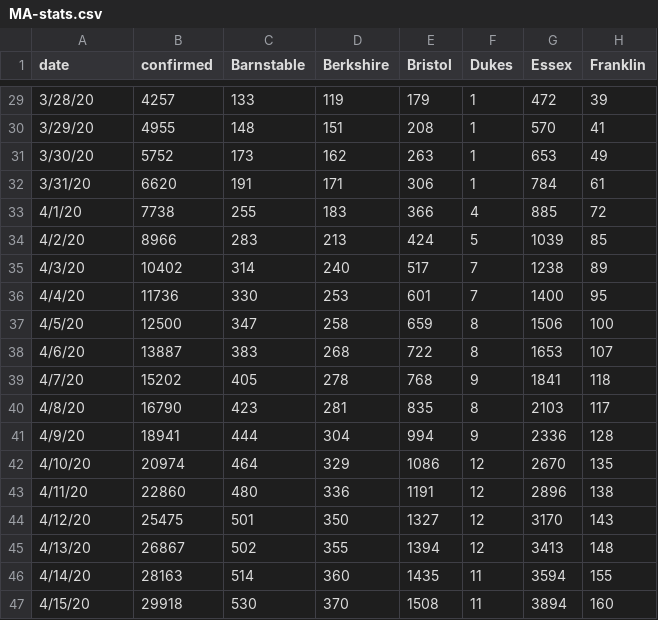
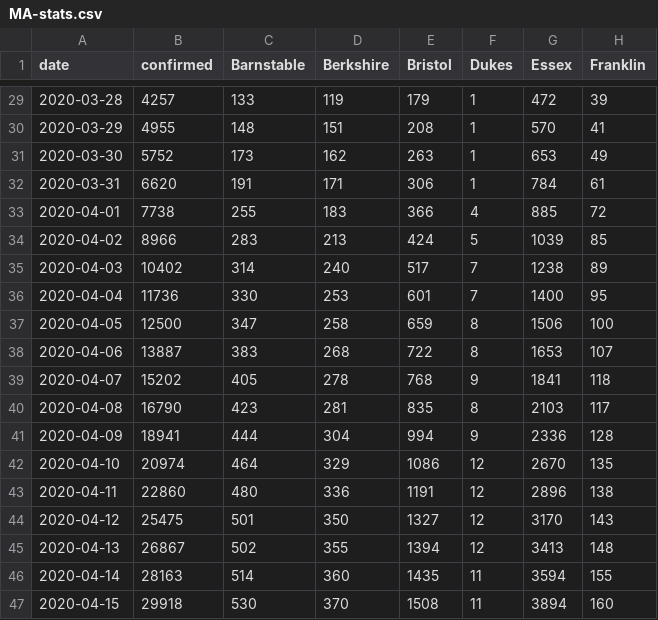
Before and after one commit to b-lev/massachusetts-covid19-report-archive, a CSV file: MA-stats.csv, drawn as a sheet; only a part is shown, gaps mark what is left out; the diff covers the shown part only; the diff names each change by its address in the sheet, - before the commit and + after, or states it on an @@ line.

Commit message:
Update MA-stats.csv

```diff
--- a/MA-stats.csv
+++ b/MA-stats.csv
-A29 (date): 3/28/20
+A29 (date): 2020-03-28
-A30 (date): 3/29/20
+A30 (date): 2020-03-29
-A31 (date): 3/30/20
+A31 (date): 2020-03-30
-A32 (date): 3/31/20
+A32 (date): 2020-03-31
-A33 (date): 4/1/20
+A33 (date): 2020-04-01
-A34 (date): 4/2/20
+A34 (date): 2020-04-02
-A35 (date): 4/3/20
+A35 (date): 2020-04-03
-A36 (date): 4/4/20
+A36 (date): 2020-04-04
-A37 (date): 4/5/20
+A37 (date): 2020-04-05
-A38 (date): 4/6/20
+A38 (date): 2020-04-06
-A39 (date): 4/7/20
+A39 (date): 2020-04-07
-A40 (date): 4/8/20
+A40 (date): 2020-04-08
-A41 (date): 4/9/20
+A41 (date): 2020-04-09
-A42 (date): 4/10/20
+A42 (date): 2020-04-10
-A43 (date): 4/11/20
+A43 (date): 2020-04-11
-A44 (date): 4/12/20
+A44 (date): 2020-04-12
-A45 (date): 4/13/20
+A45 (date): 2020-04-13
-A46 (date): 4/14/20
+A46 (date): 2020-04-14
-A47 (date): 4/15/20
+A47 (date): 2020-04-15
```
Also changed, not shown: 27 edited cells elsewhere in this file.
